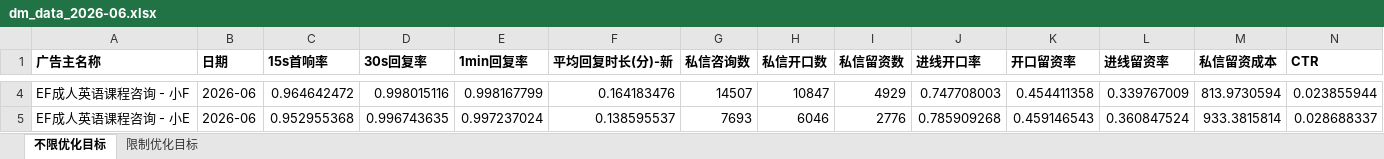
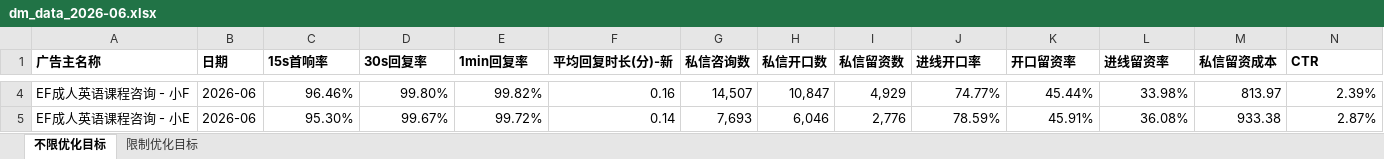
Before and after one commit to Qianyq131/ef-monthly-report, an Excel workbook: dm_data_2026-06.xlsx, sheet 不限优化目标, drawn as a sheet; only a part is shown, gaps mark what is left out; values as stored, in another font and other column widths than the file's, no borders; the diff covers the shown part only; the diff names each change by its address in the sheet, - before the commit and + after, or states it on an @@ line.

```diff
--- a/dm_data_2026-06.xlsx (sheet 不限优化目标)
+++ b/dm_data_2026-06.xlsx (sheet 不限优化目标)
-C4 (15s首响率): 0.964642472
+C4 (15s首响率): 96.46%
-D4 (30s回复率): 0.998015116
+D4 (30s回复率): 99.80%
-E4 (1min回复率): 0.998167799
+E4 (1min回复率): 99.82%
-F4 (平均回复时长(分)-新): 0.164183476
+F4 (平均回复时长(分)-新): 0.16
-G4 (私信咨询数): 14507
+G4 (私信咨询数): 14,507
-H4 (私信开口数): 10847
+H4 (私信开口数): 10,847
-I4 (私信留资数): 4929
+I4 (私信留资数): 4,929
-J4 (进线开口率): 0.747708003
+J4 (进线开口率): 74.77%
-K4 (开口留资率): 0.454411358
+K4 (开口留资率): 45.44%
-L4 (进线留资率): 0.339767009
+L4 (进线留资率): 33.98%
-M4 (私信留资成本): 813.9730594
+M4 (私信留资成本): 813.97
-N4 (CTR): 0.023855944
+N4 (CTR): 2.39%
-C5 (15s首响率): 0.952955368
+C5 (15s首响率): 95.30%
-D5 (30s回复率): 0.996743635
+D5 (30s回复率): 99.67%
-E5 (1min回复率): 0.997237024
+E5 (1min回复率): 99.72%
-F5 (平均回复时长(分)-新): 0.138595537
+F5 (平均回复时长(分)-新): 0.14
-G5 (私信咨询数): 7693
+G5 (私信咨询数): 7,693
-H5 (私信开口数): 6046
+H5 (私信开口数): 6,046
-I5 (私信留资数): 2776
+I5 (私信留资数): 2,776
-J5 (进线开口率): 0.785909268
+J5 (进线开口率): 78.59%
-K5 (开口留资率): 0.459146543
+K5 (开口留资率): 45.91%
-L5 (进线留资率): 0.360847524
+L5 (进线留资率): 36.08%
-M5 (私信留资成本): 933.3815814
+M5 (私信留资成本): 933.38
-N5 (CTR): 0.028688337
+N5 (CTR): 2.87%
```
Also changed, not shown: 32 edited cells elsewhere in this sheet, sheet 限制优化目标.
